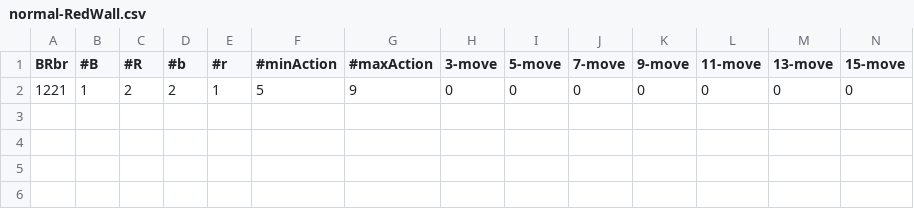
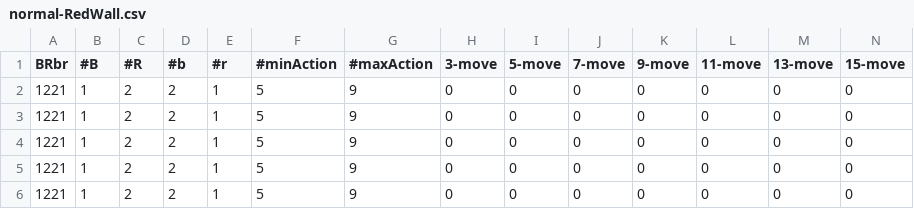
Before and after one commit to Teletubbies00/GeisterEndgamePuzzle, a CSV file: normal-RedWall.csv, drawn as a sheet; only a part is shown; rows hold the shown columns only; the diff names each change by its address in the sheet, - before the commit and + after, or states it on an @@ line.

```diff
--- a/normal-RedWall.csv
+++ b/normal-RedWall.csv
+row 3: 1221 | 1 | 2 | 2 | 1 | 5 | 9 | 0 | 0 | 0 | 0 | 0 | 0 | 0
+row 4: 1221 | 1 | 2 | 2 | 1 | 5 | 9 | 0 | 0 | 0 | 0 | 0 | 0 | 0
+row 5: 1221 | 1 | 2 | 2 | 1 | 5 | 9 | 0 | 0 | 0 | 0 | 0 | 0 | 0
+row 6: 1221 | 1 | 2 | 2 | 1 | 5 | 9 | 0 | 0 | 0 | 0 | 0 | 0 | 0
```
Also changed, not shown: normal-All.csv, 6 other files.
